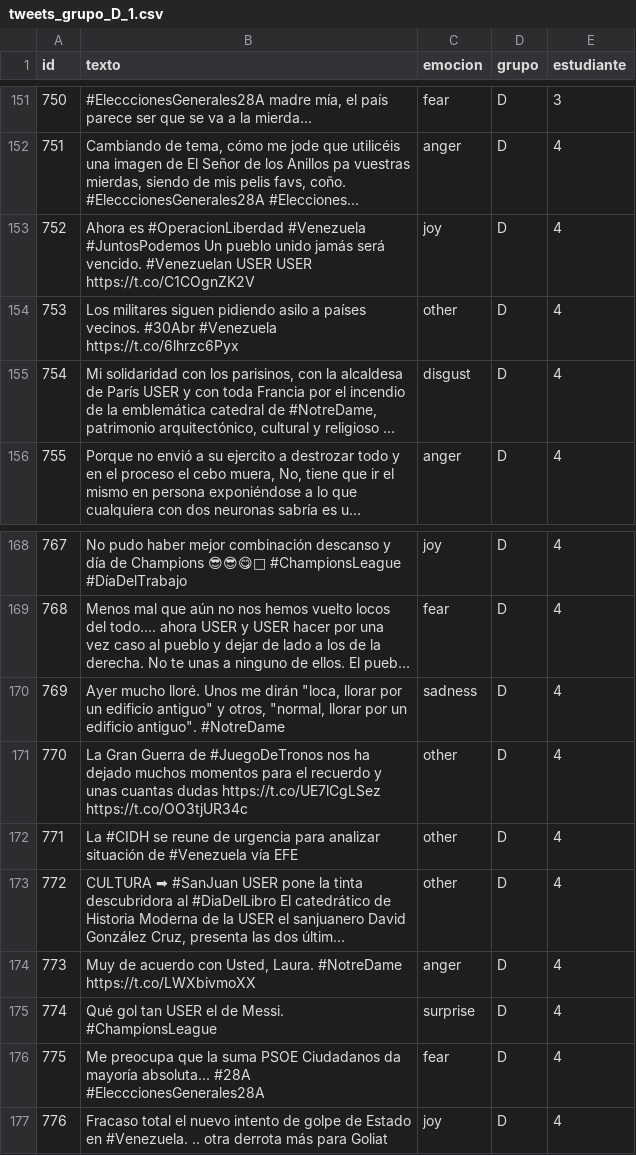
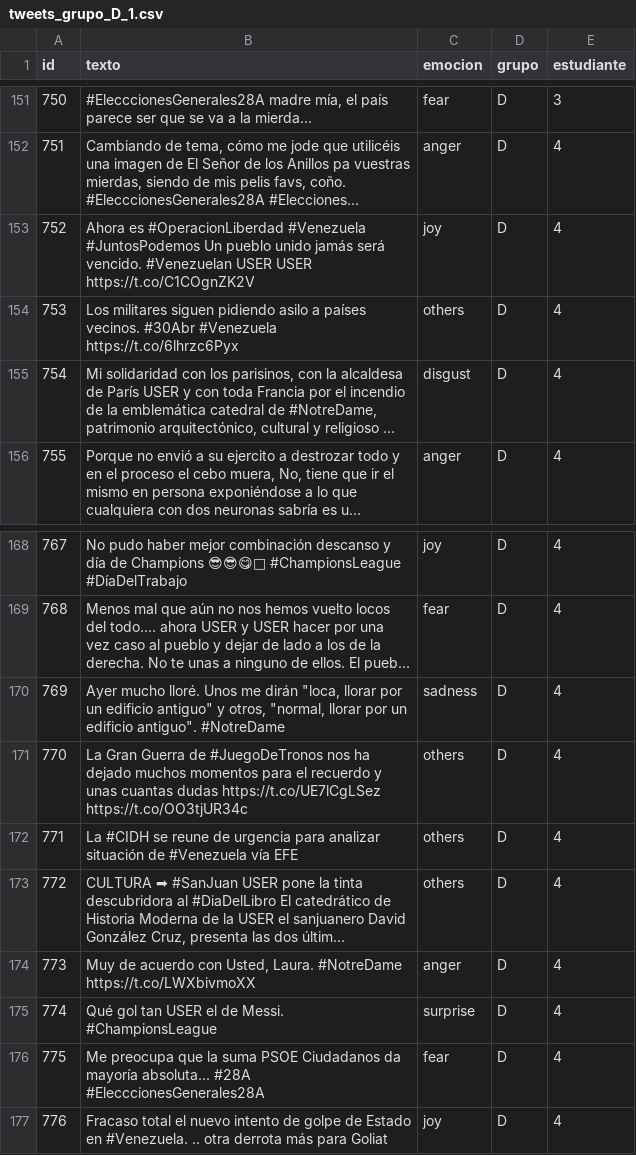
Before and after one commit to andrescollares/pln, a CSV file: lab/parte1/tweets_grupo_D_1.csv, drawn as a sheet; only a part is shown, gaps mark what is left out; long unchanged cells end in …; the diff covers the shown part only; the diff names each change by its address in the sheet, - before the commit and + after, or states it on an @@ line.

Commit message:
updated tweets with fixes

```diff
--- a/lab/parte1/tweets_grupo_D_1.csv
+++ b/lab/parte1/tweets_grupo_D_1.csv
-C154 (emocion): other
+C154 (emocion): others
-C171:C173 (emocion): other
+C171:C173 (emocion): others
```
Also changed, not shown: 11 edited cells elsewhere in this file.
